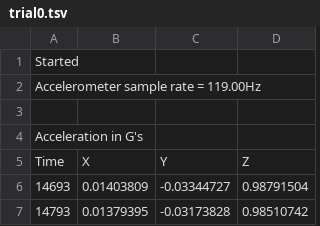
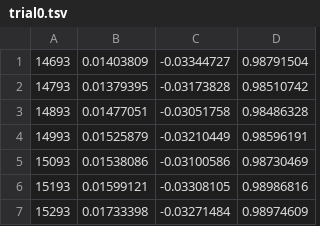
Before and after one commit to lamyc/pendulum_modeling, a TSV file: nano_33/measurements/trial0.tsv, drawn as a sheet; only a part is shown; the shorter side is filled out with more unchanged rows.

```diff
--- a/nano_33/measurements/trial0.tsv
+++ b/nano_33/measurements/trial0.tsv
@@ -1,6 +1 @@
-Started
-Accelerometer sample rate = 119.00Hz
-
-Acceleration in G's
-Time	X	Y	Z
 14693	0.01403809	-0.03344727	0.98791504
```
Also changed, not shown: 7 other files.
